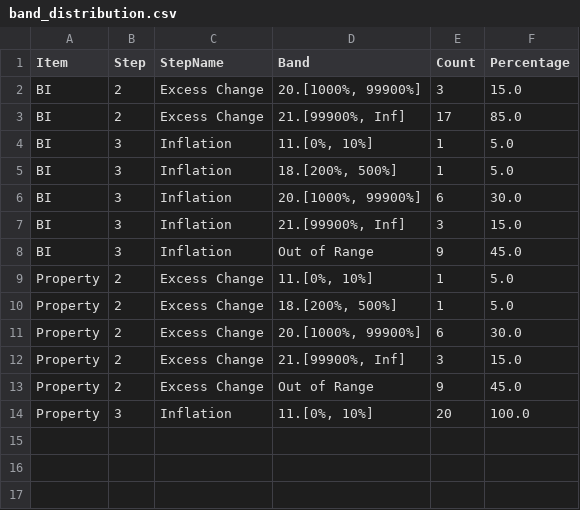
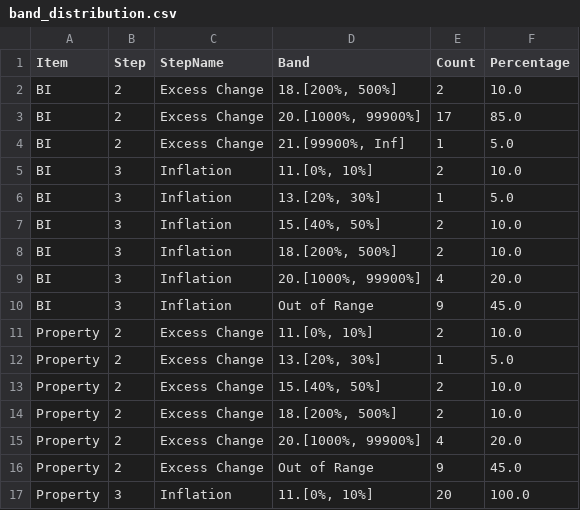
Before and after one commit to 4hmg008d/impact-report, a CSV file: impact_analysis/data/output/band_distribution.csv, drawn as a sheet.

```diff
--- a/impact_analysis/data/output/band_distribution.csv
+++ b/impact_analysis/data/output/band_distribution.csv
@@ -1,13 +1,16 @@
 Item,Step,StepName,Band,Count,Percentage
-BI,2,Excess Change,"20.[1000%, 99900%]",3,15.0
-BI,2,Excess Change,"21.[99900%, Inf]",17,85.0
-BI,3,Inflation,"11.[0%, 10%]",1,5.0
-BI,3,Inflation,"18.[200%, 500%]",1,5.0
-BI,3,Inflation,"20.[1000%, 99900%]",6,30.0
-BI,3,Inflation,"21.[99900%, Inf]",3,15.0
+BI,2,Excess Change,"18.[200%, 500%]",2,10.0
+BI,2,Excess Change,"20.[1000%, 99900%]",17,85.0
+BI,2,Excess Change,"21.[99900%, Inf]",1,5.0
+BI,3,Inflation,"11.[0%, 10%]",2,10.0
+BI,3,Inflation,"13.[20%, 30%]",1,5.0
+BI,3,Inflation,"15.[40%, 50%]",2,10.0
+BI,3,Inflation,"18.[200%, 500%]",2,10.0
+BI,3,Inflation,"20.[1000%, 99900%]",4,20.0
 BI,3,Inflation,Out of Range,9,45.0
-Property,2,Excess Change,"11.[0%, 10%]",1,5.0
-Property,2,Excess Change,"18.[200%, 500%]",1,5.0
-Property,2,Excess Change,"20.[1000%, 99900%]",6,30.0
-Property,2,Excess Change,"21.[99900%, Inf]",3,15.0
+Property,2,Excess Change,"11.[0%, 10%]",2,10.0
+Property,2,Excess Change,"13.[20%, 30%]",1,5.0
+Property,2,Excess Change,"15.[40%, 50%]",2,10.0
+Property,2,Excess Change,"18.[200%, 500%]",2,10.0
+Property,2,Excess Change,"20.[1000%, 99900%]",4,20.0
 Property,2,Excess Change,Out of Range,9,45.0
```
Also changed, not shown: impact_analysis/data/output/merged_data.csv, 8 other files.
